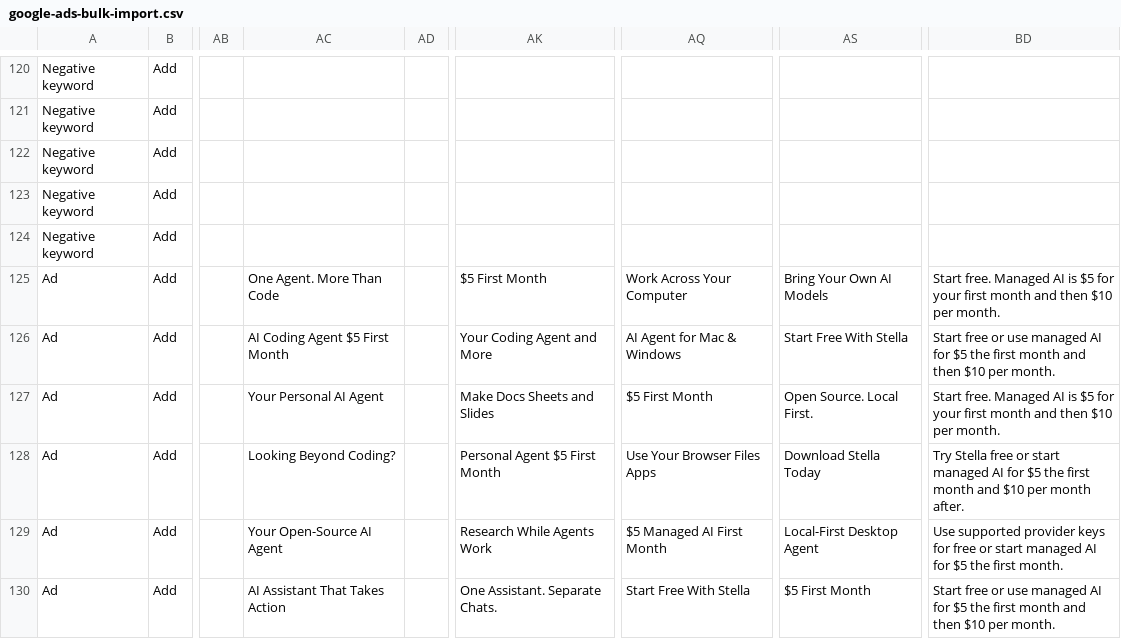
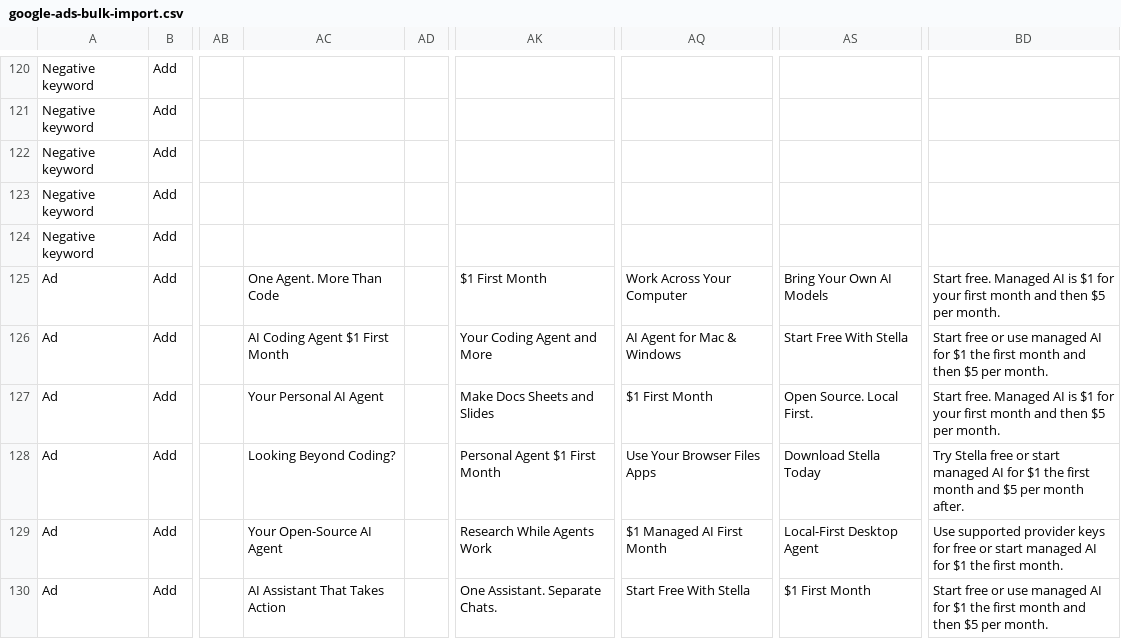
Before and after one commit to ruuxi/stella-v2, a CSV file: docs/marketing/google-ads-bulk-import.csv, drawn as a sheet; only a part is shown, gaps mark what is left out; the diff names each change by its address in the sheet, - before the commit and + after, or states it on an @@ line.

```diff
--- a/docs/marketing/google-ads-bulk-import.csv
+++ b/docs/marketing/google-ads-bulk-import.csv
-AK125: $5 First Month
+AK125: $1 First Month
-BD125: …AI is $5 for your first month and then $10 per month.
+BD125: …AI is $1 for your first month and then $5 per month.
-AC126: AI Coding Agent $5 First Month
+AC126: AI Coding Agent $1 First Month
-BD126: …AI for $5 the first month and then $10 per month.
+BD126: …AI for $1 the first month and then $5 per month.
-AQ127: $5 First Month
+AQ127: $1 First Month
-BD127: …AI is $5 for your first month and then $10 per month.
+BD127: …AI is $1 for your first month and then $5 per month.
-AK128: Personal Agent $5 First Month
+AK128: Personal Agent $1 First Month
-BD128: …AI for $5 the first month and $10 per month…
+BD128: …AI for $1 the first month and $5 per month…
-AQ129: $5 Managed AI First Month
+AQ129: $1 Managed AI First Month
-BD129: …AI for $5 the first…
+BD129: …AI for $1 the first…
-AS130: $5 First Month
+AS130: $1 First Month
-BD130: …AI for $5 the first month and then $10 per month.
+BD130: …AI for $1 the first month and then $5 per month.
```
Also changed, not shown: docs/marketing/google-ads-editor-import.csv, docs/marketing/responsive-search-ads.csv, 6 other files.
